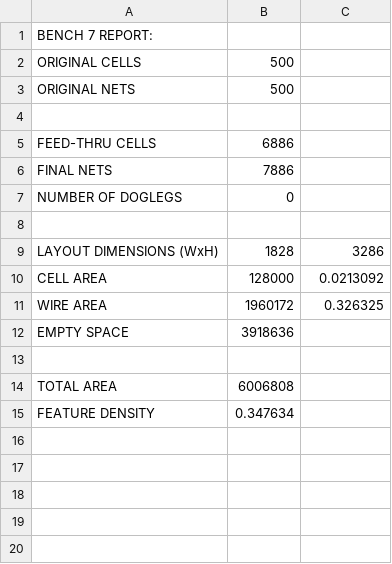
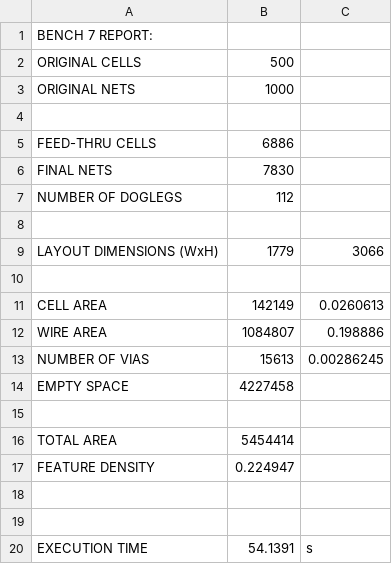
Before and after one commit to turtledrum13/Design-Automation-Place-Route, a CSV file: output7.csv, drawn as a sheet.

Commit message:
everything working with compacted cell spacing

```diff
--- a/output7.csv
+++ b/output7.csv
@@ -2,14 +2,19 @@ BENCH 7 REPORT:
 ORIGINAL CELLS,500
-ORIGINAL NETS,500
+ORIGINAL NETS,1000
 
 FEED-THRU CELLS,6886
-FINAL NETS,7886
-NUMBER OF DOGLEGS,0
+FINAL NETS,7830
+NUMBER OF DOGLEGS,112
 
-LAYOUT DIMENSIONS (WxH),1828,3286
-CELL AREA,128000,0.0213092
-WIRE AREA,1960172,0.326325
-EMPTY SPACE,3918636
+LAYOUT DIMENSIONS (WxH),1779,3066
 
-TOTAL AREA,6006808
-FEATURE DENSITY,0.347634
+CELL AREA,142149,0.0260613
+WIRE AREA,1084807,0.198886
+NUMBER OF VIAS,15613,0.00286245
+EMPTY SPACE,4227458
+
+TOTAL AREA,5454414
+FEATURE DENSITY,0.224947
+
+
+EXECUTION TIME,54.1391,s
```
Also changed, not shown: output1.csv, output2.csv, 22 other files.
